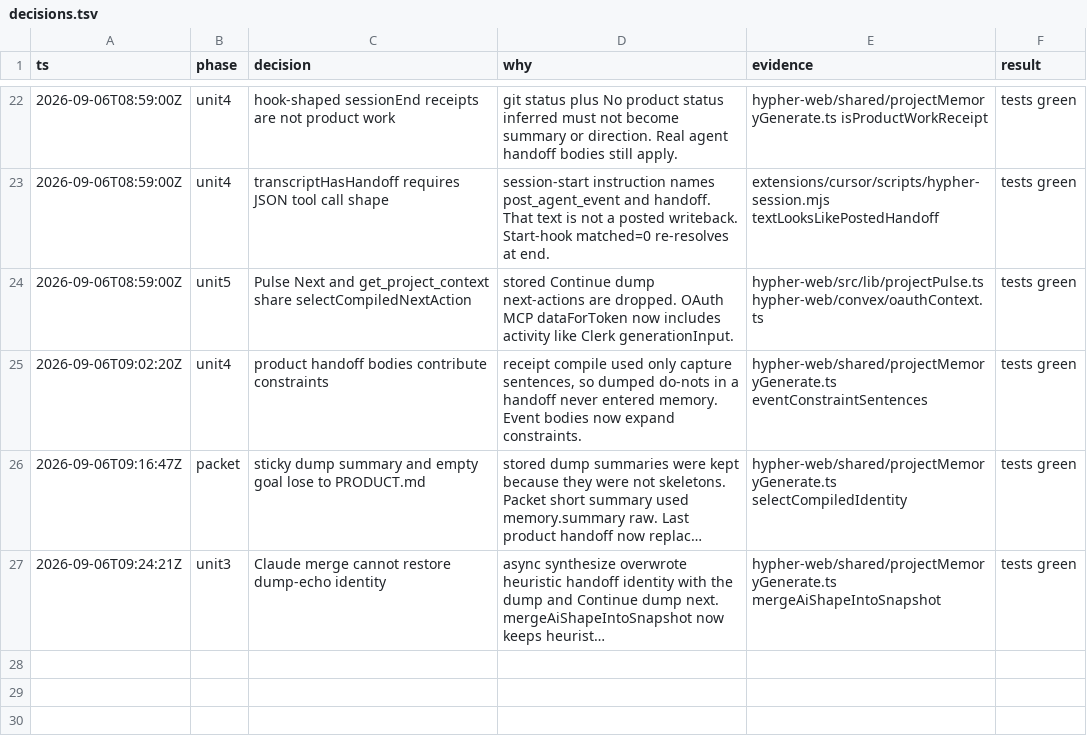
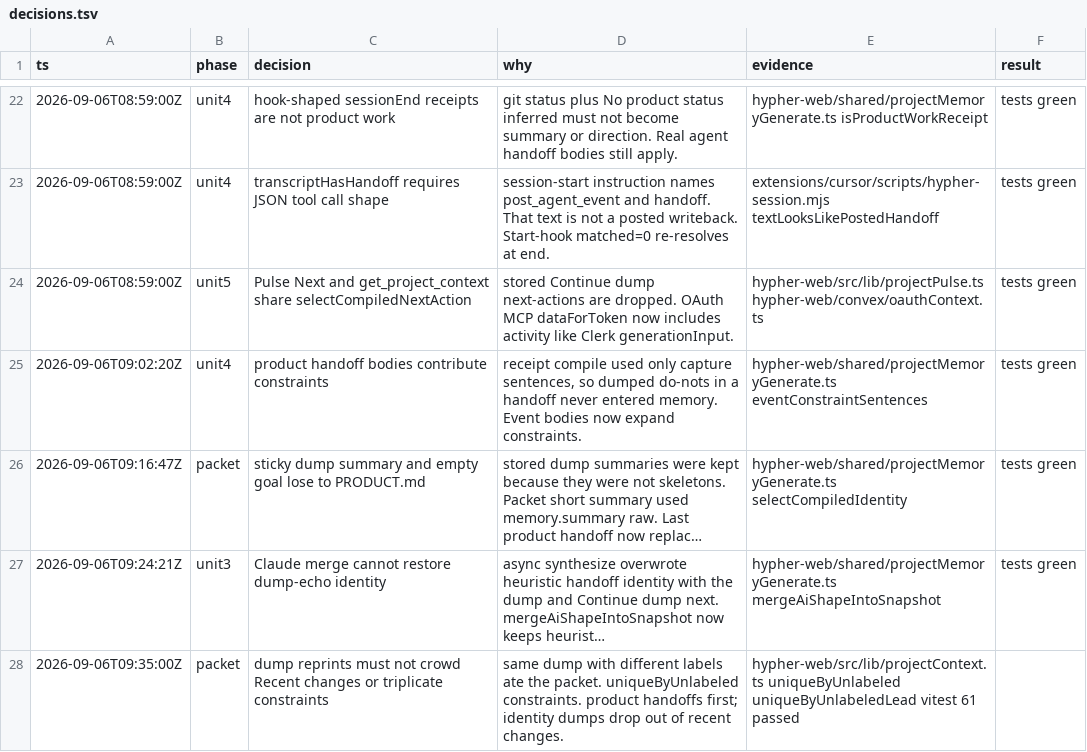
Before and after one commit to litterthanlit/hypher, a TSV file: .audit/fix-agent-context/decisions.tsv, drawn as a sheet; only a part is shown, gaps mark what is left out; long unchanged cells end in …; the diff names each change by its address in the sheet, - before the commit and + after, or states it on an @@ line.

```diff
--- a/.audit/fix-agent-context/decisions.tsv
+++ b/.audit/fix-agent-context/decisions.tsv
+row 28: 2026-09-06T09:35:00Z | packet | dump reprints must not crowd Recent changes or triplicate constraints | same dump with different labels ate the packet. uniqueByUnlabeled constraints. product handoffs first; identity dumps drop out of recent changes. | hypher-web/src/lib/projectContext.ts uniqueByUnlabeled uniqueByUnlabeledLead vitest 61 passed
```
Also changed, not shown: 3 other files.
